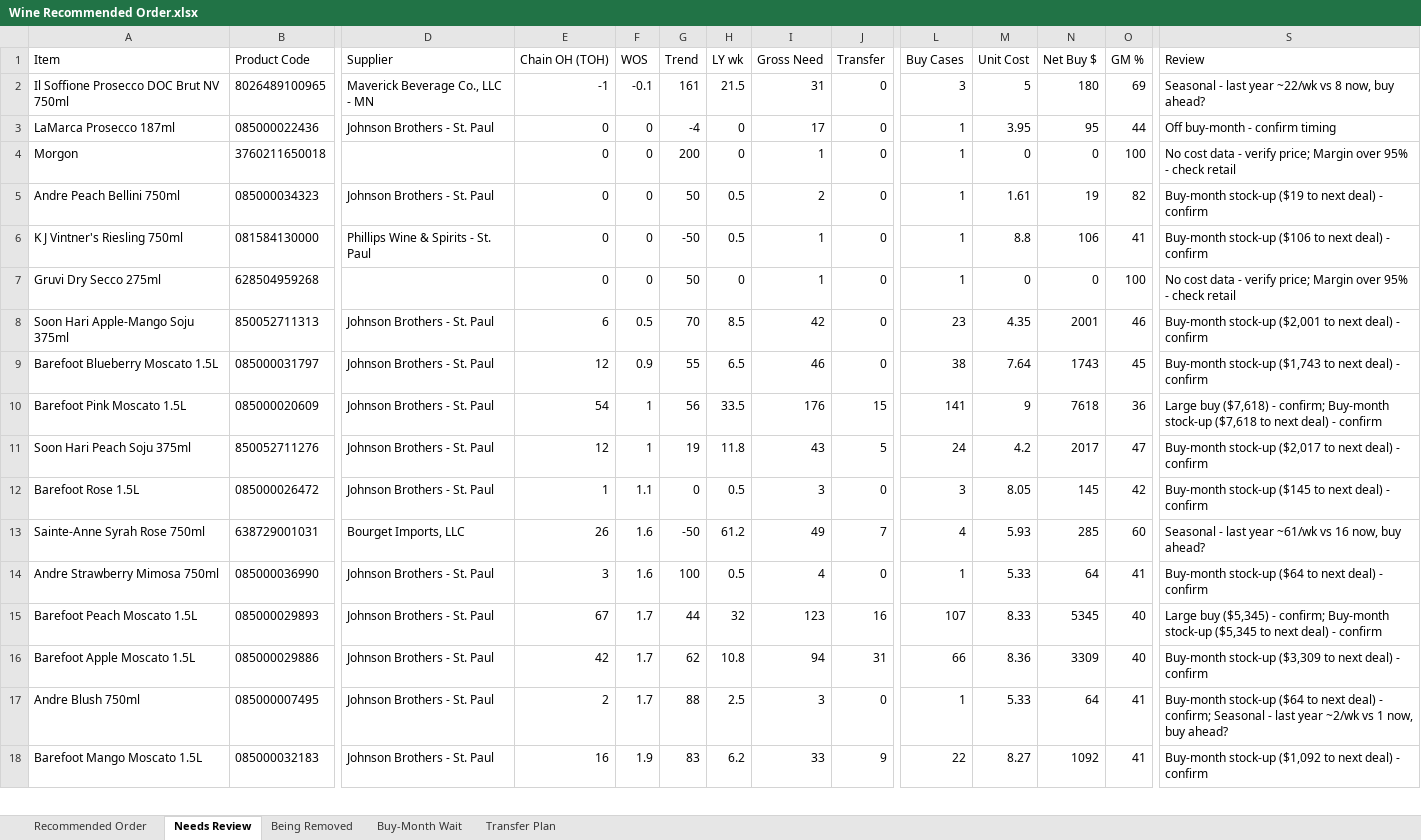
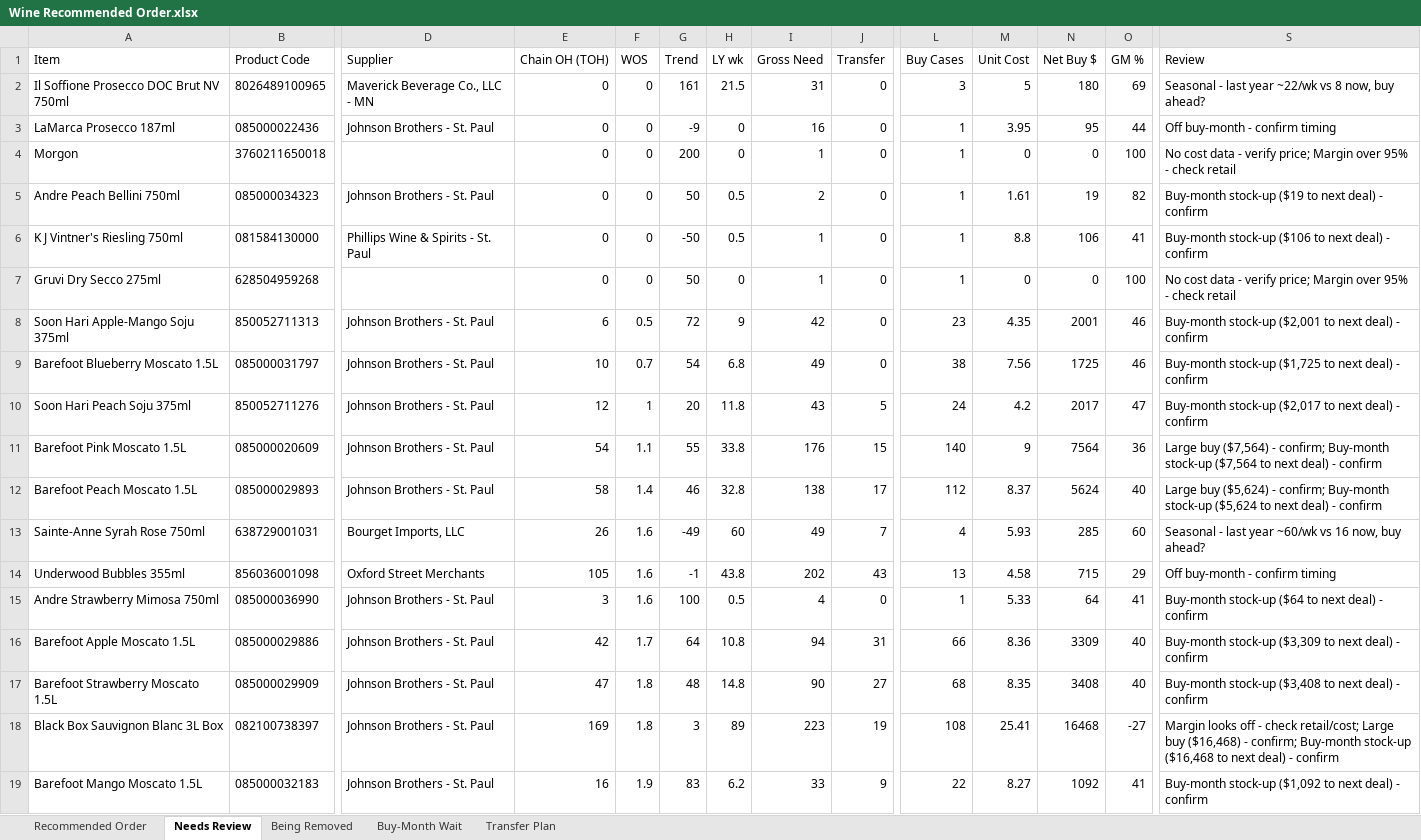
Before and after one commit to Akuklok/thc-dashboard, an Excel workbook: data/Wine Recommended Order.xlsx, sheet Needs Review, drawn as a sheet; only a part is shown, gaps mark what is left out; values as stored, in another font and other column widths than the file's, no borders; removed rows and columns are numbered as before the commit, all else as after; rows hold the shown columns only; the diff covers the shown part only; the diff names each change by its address in the sheet, - before the commit and + after, or states it on an @@ line.

```diff
--- a/data/Wine Recommended Order.xlsx (sheet Needs Review)
+++ b/data/Wine Recommended Order.xlsx (sheet Needs Review)
-E2 (Chain OH (TOH)): -1
+E2 (Chain OH (TOH)): 0
-F2 (WOS): -0.1
+F2 (WOS): 0
-G3 (Trend): -4
+G3 (Trend): -9
-I3 (Gross Need): 17
+I3 (Gross Need): 16
-G8 (Trend): 70
+G8 (Trend): 72
-H8 (LY wk): 8.5
+H8 (LY wk): 9
-E9 (Chain OH (TOH)): 12
+E9 (Chain OH (TOH)): 10
-F9 (WOS): 0.9
+F9 (WOS): 0.7
-G9 (Trend): 55
+G9 (Trend): 54
-H9 (LY wk): 6.5
+H9 (LY wk): 6.8
-I9 (Gross Need): 46
+I9 (Gross Need): 49
-M9 (Unit Cost): 7.64
+M9 (Unit Cost): 7.56
-N9 (Net Buy $): 1743
+N9 (Net Buy $): 1725
-O9 (GM %): 45
+O9 (GM %): 46
-S9 (Review): Buy-month stock-up ($1,743 to next…
+S9 (Review): Buy-month stock-up ($1,725 to next…
-row 10: Barefoot Pink Moscato 1.5L | 085000020609 | Johnson Brothers - St. Paul | 54 | 1 | 56 | 33.5 | 176 | 15 | 141 | 9 | 7618 | 36 | Large buy ($7,618) - confirm; Buy-month stock-up ($7,618 to next deal) - confirm
-G10 (Trend): 19
+G10 (Trend): 20
-row 12: Barefoot Rose 1.5L | 085000026472 | Johnson Brothers - St. Paul | 1 | 1.1 | 0 | 0.5 | 3 | 0 | 3 | 8.05 | 145 | 42 | Buy-month stock-up ($145 to next deal) - confirm
+row 11: Barefoot Pink Moscato 1.5L | 085000020609 | Johnson Brothers - St. Paul | 54 | 1.1 | 55 | 33.8 | 176 | 15 | 140 | 9 | 7564 | 36 | Large buy ($7,564) - confirm; Buy-month stock-up ($7,564 to next deal) - confirm
+row 12: Barefoot Peach Moscato 1.5L | 085000029893 | Johnson Brothers - St. Paul | 58 | 1.4 | 46 | 32.8 | 138 | 17 | 112 | 8.37 | 5624 | 40 | Large buy ($5,624) - confirm; Buy-month stock-up ($5,624 to next deal) - confirm
-G13 (Trend): -50
+G13 (Trend): -49
-H13 (LY wk): 61.2
+H13 (LY wk): 60
-S13 (Review): …last year ~61/wk vs 16…
+S13 (Review): …last year ~60/wk vs 16…
+row 14: Underwood Bubbles 355ml | 856036001098 | Oxford Street Merchants | 105 | 1.6 | -1 | 43.8 | 202 | 43 | 13 | 4.58 | 715 | 29 | Off buy-month - confirm timing
-row 15: Barefoot Peach Moscato 1.5L | 085000029893 | Johnson Brothers - St. Paul | 67 | 1.7 | 44 | 32 | 123 | 16 | 107 | 8.33 | 5345 | 40 | Large buy ($5,345) - confirm; Buy-month stock-up ($5,345 to next deal) - confirm
-G16 (Trend): 62
+G16 (Trend): 64
-row 17: Andre Blush 750ml | 085000007495 | Johnson Brothers - St. Paul | 2 | 1.7 | 88 | 2.5 | 3 | 0 | 1 | 5.33 | 64 | 41 | Buy-month stock-up ($64 to next deal) - confirm; Seasonal - last year ~2/wk vs 1 now, buy ahead?
+row 17: Barefoot Strawberry Moscato 1.5L | 085000029909 | Johnson Brothers - St. Paul | 47 | 1.8 | 48 | 14.8 | 90 | 27 | 68 | 8.35 | 3408 | 40 | Buy-month stock-up ($3,408 to next deal) - confirm
+row 18: Black Box Sauvignon Blanc 3L Box | 082100738397 | Johnson Brothers - St. Paul | 169 | 1.8 | 3 | 89 | 223 | 19 | 108 | 25.41 | 16468 | -27 | Margin looks off - check retail/cost; Large buy ($16,468) - confirm; Buy-month stock-up ($16,468 to next deal) - confirm
```
Also changed, not shown: 39 added rows, 38 removed rows and 243 edited cells elsewhere in this sheet, sheet Transfer Plan, sheet Recommended Order, sheet Being Removed, sheet Buy-Month Wait.
